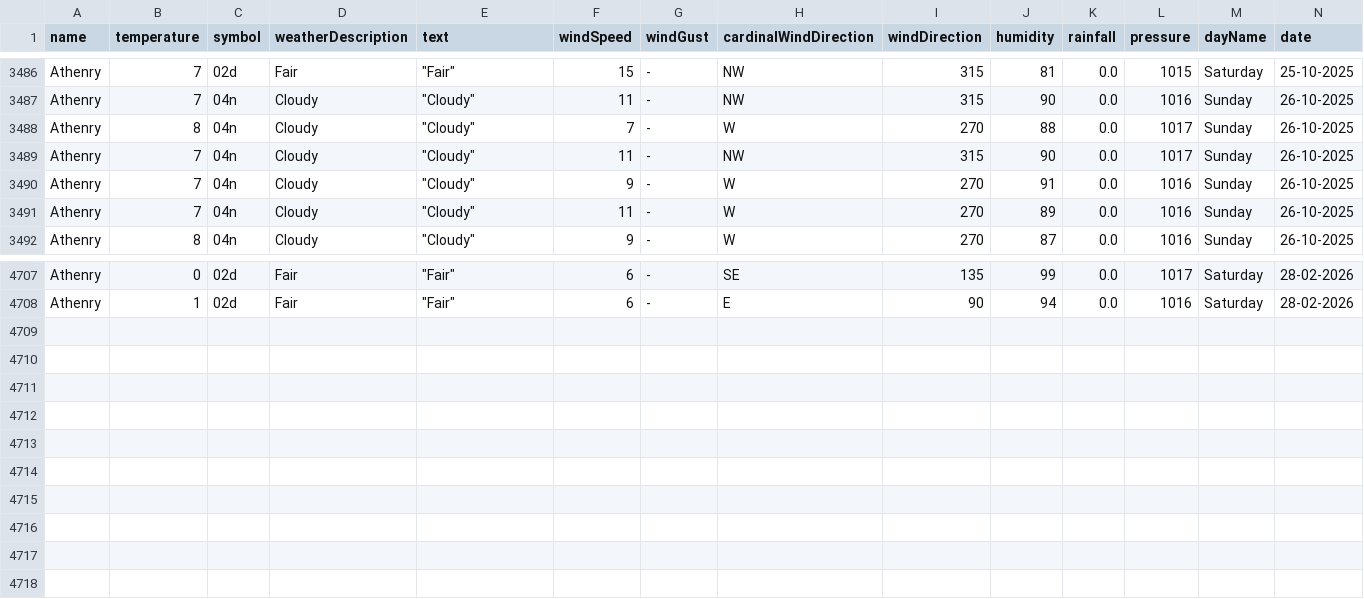
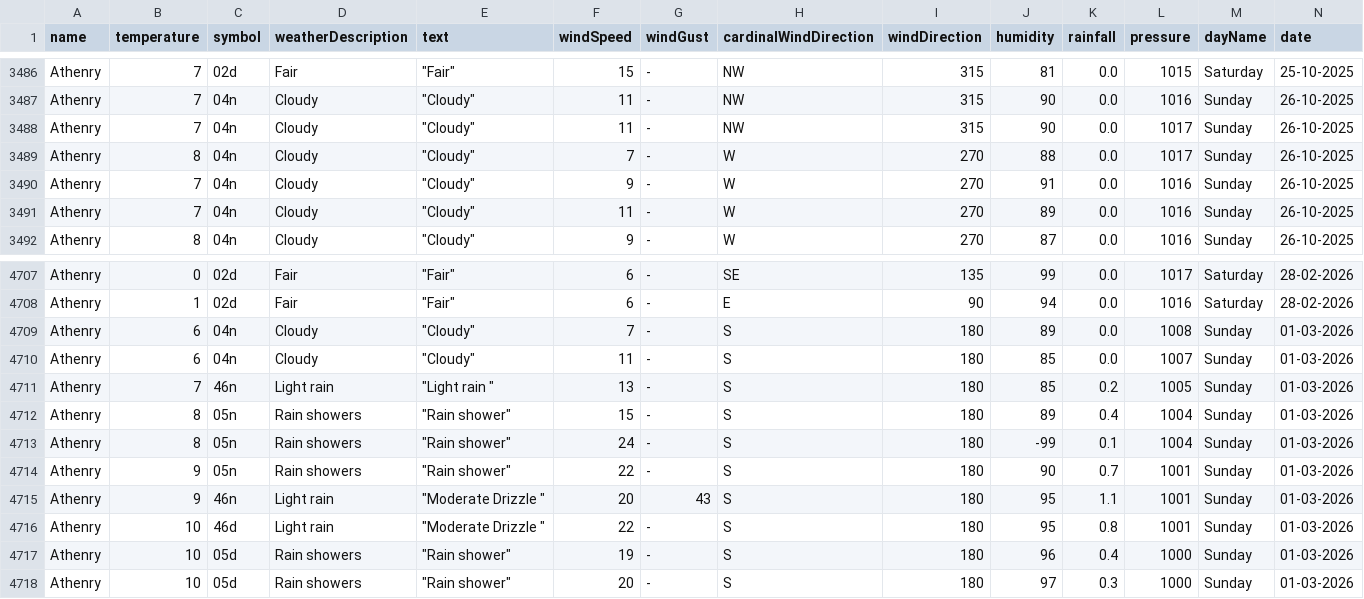
Before and after one commit to Sxnds01/computer-infrastructure-work, a CSV file: weather_data_combined.csv, drawn as a sheet; only a part is shown, gaps mark what is left out; rows hold the shown columns only; the diff names each change by its address in the sheet, - before the commit and + after, or states it on an @@ line.

```diff
--- a/weather_data_combined.csv
+++ b/weather_data_combined.csv
@@ row 3489 moved to row 3488: Athenry @@
+row 4709: Athenry | 6 | 04n | Cloudy | "Cloudy" | 7 | - | S | 180 | 89 | 0.0 | 1008 | Sunday | 01-03-2026
+row 4710: Athenry | 6 | 04n | Cloudy | "Cloudy" | 11 | - | S | 180 | 85 | 0.0 | 1007 | Sunday | 01-03-2026
+row 4711: Athenry | 7 | 46n | Light rain | "Light rain " | 13 | - | S | 180 | 85 | 0.2 | 1005 | Sunday | 01-03-2026
+row 4712: Athenry | 8 | 05n | Rain showers | "Rain shower" | 15 | - | S | 180 | 89 | 0.4 | 1004 | Sunday | 01-03-2026
+row 4713: Athenry | 8 | 05n | Rain showers | "Rain shower" | 24 | - | S | 180 | -99 | 0.1 | 1004 | Sunday | 01-03-2026
+row 4714: Athenry | 9 | 05n | Rain showers | "Rain shower" | 22 | - | S | 180 | 90 | 0.7 | 1001 | Sunday | 01-03-2026
+row 4715: Athenry | 9 | 46n | Light rain | "Moderate Drizzle " | 20 | 43 | S | 180 | 95 | 1.1 | 1001 | Sunday | 01-03-2026
+row 4716: Athenry | 10 | 46d | Light rain | "Moderate Drizzle " | 22 | - | S | 180 | 95 | 0.8 | 1001 | Sunday | 01-03-2026
+row 4717: Athenry | 10 | 05d | Rain showers | "Rain shower" | 19 | - | S | 180 | 96 | 0.4 | 1000 | Sunday | 01-03-2026
+row 4718: Athenry | 10 | 05d | Rain showers | "Rain shower" | 20 | - | S | 180 | 97 | 0.3 | 1000 | Sunday | 01-03-2026
```
Also changed, not shown: 2 other files.
